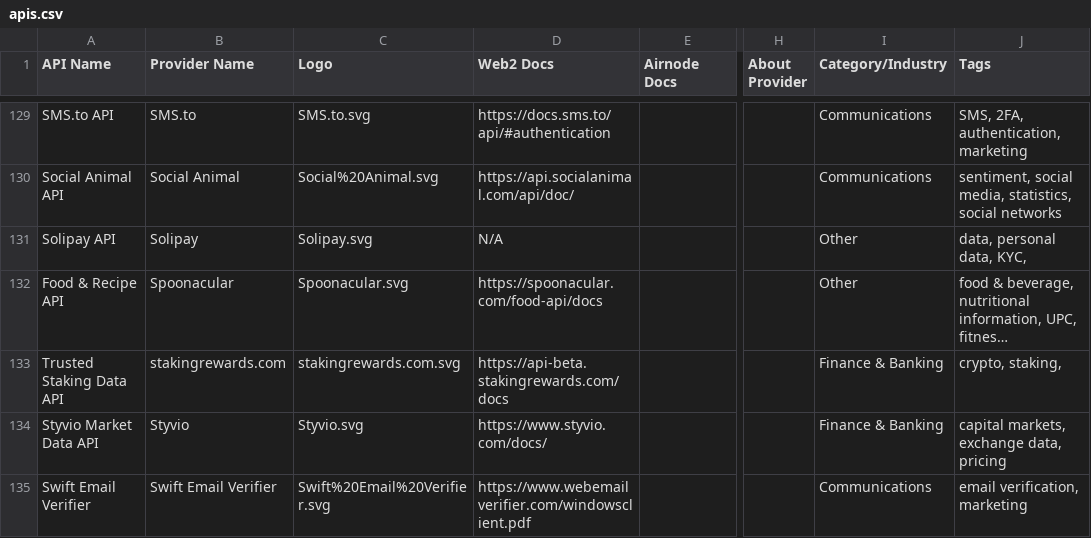
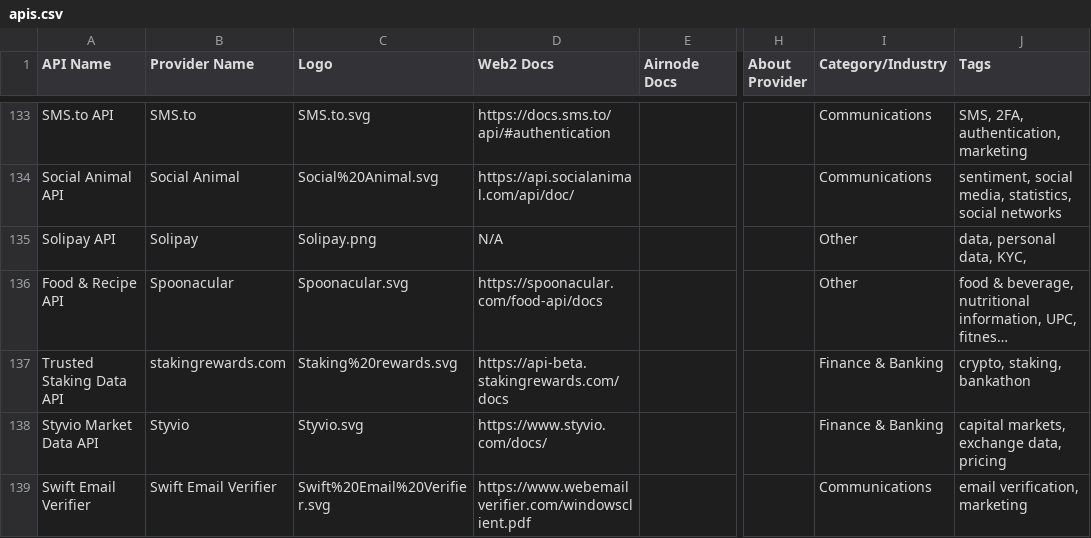
Before and after one commit to api3m/web3-api-search, a CSV file: sample-data/apis.csv, drawn as a sheet; only a part is shown, gaps mark what is left out; long unchanged cells end in …; addresses are those after the commit; the diff covers the shown part only; the diff names each change by its address in the sheet, - before the commit and + after, or states it on an @@ line.

```diff
--- a/sample-data/apis.csv
+++ b/sample-data/apis.csv
-C135 (Logo): Solipay.svg
+C135 (Logo): Solipay.png
-C137 (Logo): stakingrewards.com.svg
+C137 (Logo): Staking%20rewards.svg
-J137 (Tags): crypto, staking,
+J137 (Tags): crypto, staking, bankathon
```
Also changed, not shown: 7 added rows, 1 removed row, 1 moved row and 48 edited cells elsewhere in this file.
